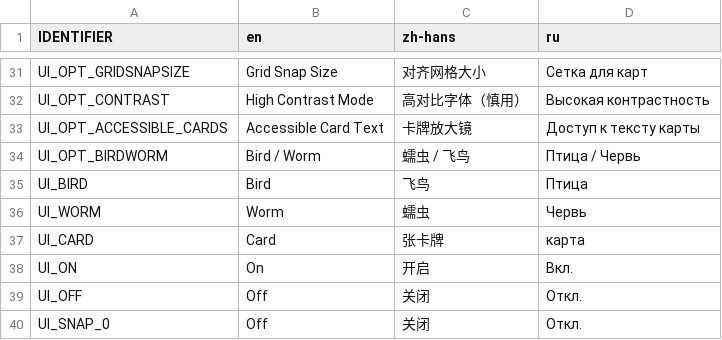
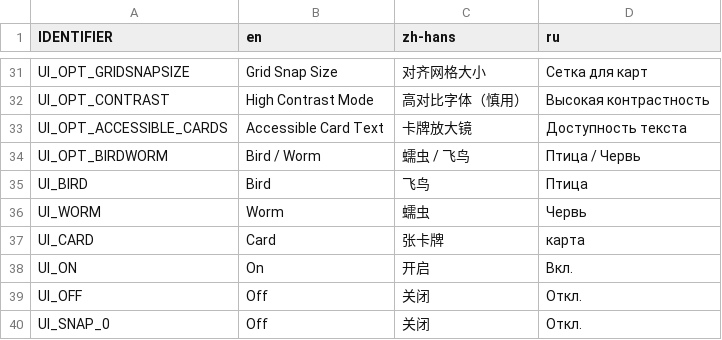
Before and after one commit to weatherfactory/cultistsimulator-visible, a CSV file: Assets/StreamingAssets/content/strings.csv, drawn as a sheet; only a part is shown, gaps mark what is left out.

Commit message:
Fixed 'Accessible Card Text' Russian label

```diff
--- a/Assets/StreamingAssets/content/strings.csv
+++ b/Assets/StreamingAssets/content/strings.csv
@@ -32,3 +32,3 @@ UI_OPT_GRIDSNAPSIZE,Grid Snap Size,对齐网格大小,Сетка для карт
 UI_OPT_CONTRAST,High Contrast Mode,高对比字体（慎用）,Высокая контрастность
-UI_OPT_ACCESSIBLE_CARDS,Accessible Card Text,卡牌放大镜,Доступ к тексту карты
+UI_OPT_ACCESSIBLE_CARDS,Accessible Card Text,卡牌放大镜,Доступность текста
 UI_OPT_BIRDWORM,Bird / Worm,蠕虫 / 飞鸟,Птица / Червь
```
